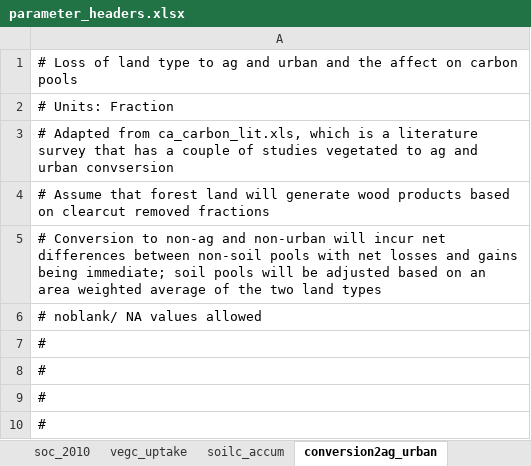
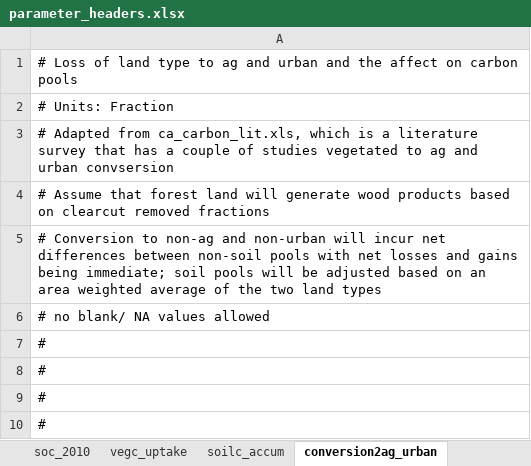
Before and after one commit to aldivi/caland, an Excel workbook: raw_data/parameter_headers.xlsx, sheet conversion2ag_urban, drawn as a sheet; values as stored, in another font and other column widths than the file's, no borders; the diff names each change by its address in the sheet, - before the commit and + after, or states it on an @@ line.

```diff
--- a/raw_data/parameter_headers.xlsx (sheet conversion2ag_urban)
+++ b/raw_data/parameter_headers.xlsx (sheet conversion2ag_urban)
-A6: # noblank/ NA values allowed
+A6: # no blank/ NA values allowed
```
Also changed, not shown: sheet forest_manage, sheet dev_manage, sheet ag_manage, inputs/BaseProtect_HighManage_frst2Xmort_fire.xlsx, inputs/BaseProtect_LowManage_frst2Xmort_fire.xlsx, 12 other files.
